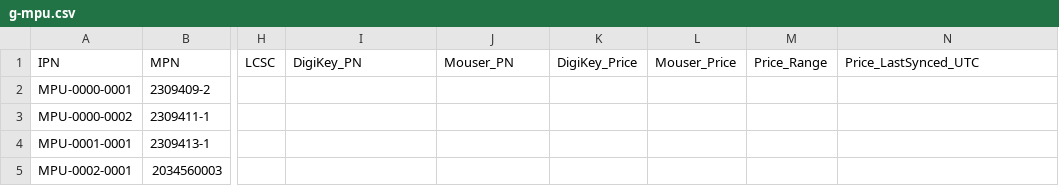
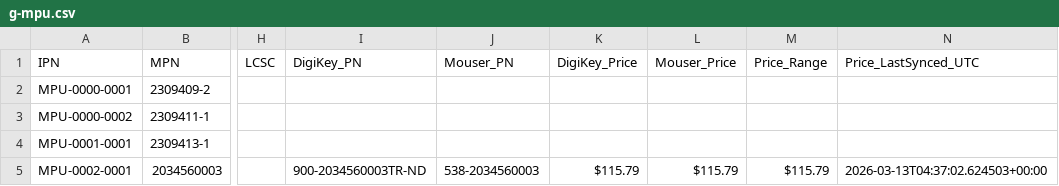
Before and after one commit to NicoPowers/kicad-parts, a CSV file: database/g-mpu.csv, drawn as a sheet; only a part is shown, gaps mark what is left out; the diff names each change by its address in the sheet, - before the commit and + after, or states it on an @@ line.

```diff
--- a/database/g-mpu.csv
+++ b/database/g-mpu.csv
-I5 (DigiKey_PN): (empty)
+I5 (DigiKey_PN): 900-2034560003TR-ND
-J5 (Mouser_PN): (empty)
+J5 (Mouser_PN): 538-2034560003
-K5 (DigiKey_Price): (empty)
+K5 (DigiKey_Price): $115.79
-L5 (Mouser_Price): (empty)
+L5 (Mouser_Price): $115.79
-M5 (Price_Range): (empty)
+M5 (Price_Range): $115.79
-N5 (Price_LastSynced_UTC): (empty)
+N5 (Price_LastSynced_UTC): 2026-03-13T04:37:02.624503+00:00
```
Also changed, not shown: database/g-con.csv, database/g-dio.csv, 11 other files.
